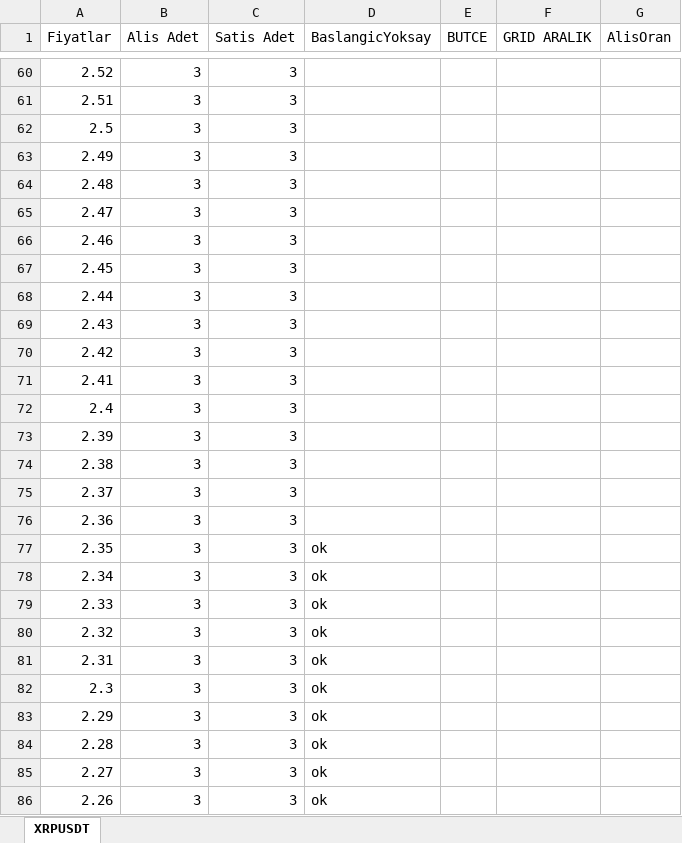
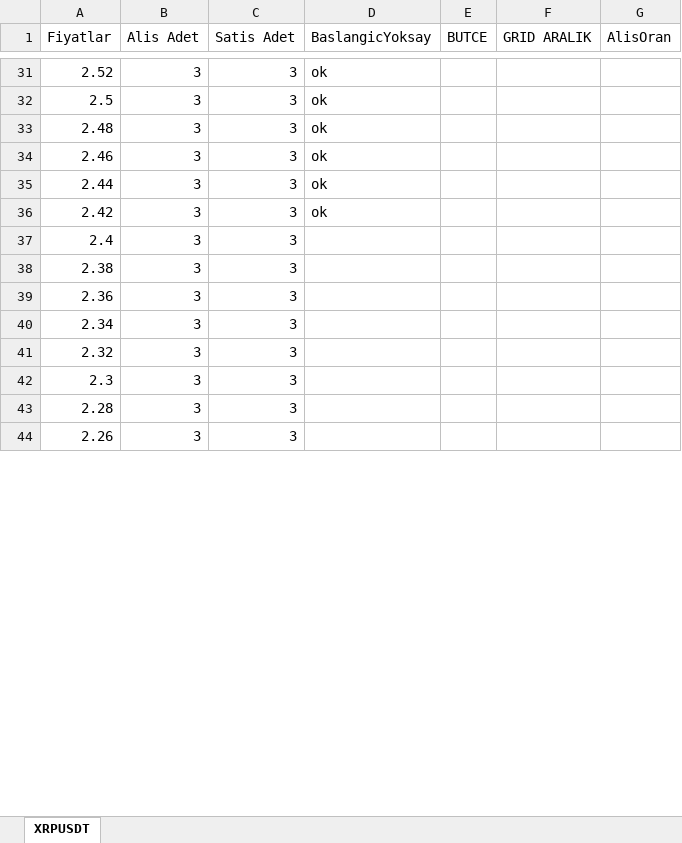
Before and after one commit to flavves/gridBinance, an Excel workbook: files/grid.xlsx, sheet XRPUSDT, drawn as a sheet; only a part is shown, gaps mark what is left out; values as stored, in another font and other column widths than the file's, no cell formats; charts and pictures not drawn; removed rows and columns are numbered as before the commit, all else as after; the diff covers the shown part only; the diff names each change by its address in the sheet, - before the commit and + after, or states it on an @@ line.

```diff
--- a/files/grid.xlsx (sheet XRPUSDT)
+++ b/files/grid.xlsx (sheet XRPUSDT)
-D31 (BaslangicYoksay): (empty)
+D31 (BaslangicYoksay): ok
-row 61: 2.51 | 3 | 3
-D32 (BaslangicYoksay): (empty)
+D32 (BaslangicYoksay): ok
-row 63: 2.49 | 3 | 3
-D33 (BaslangicYoksay): (empty)
+D33 (BaslangicYoksay): ok
-row 65: 2.47 | 3 | 3
-D34 (BaslangicYoksay): (empty)
+D34 (BaslangicYoksay): ok
-row 67: 2.45 | 3 | 3
-D35 (BaslangicYoksay): (empty)
+D35 (BaslangicYoksay): ok
-row 69: 2.43 | 3 | 3
-D36 (BaslangicYoksay): (empty)
+D36 (BaslangicYoksay): ok
-row 71: 2.41 | 3 | 3
-row 73: 2.39 | 3 | 3
-row 75: 2.37 | 3 | 3
-row 77: 2.35 | 3 | 3 | ok
-D40 (BaslangicYoksay): ok
+D40 (BaslangicYoksay): (empty)
-row 79: 2.33 | 3 | 3 | ok
-D41 (BaslangicYoksay): ok
+D41 (BaslangicYoksay): (empty)
-row 81: 2.31 | 3 | 3 | ok
-D42 (BaslangicYoksay): ok
+D42 (BaslangicYoksay): (empty)
-row 83: 2.29 | 3 | 3 | ok
-D43 (BaslangicYoksay): ok
+D43 (BaslangicYoksay): (empty)
-row 85: 2.27 | 3 | 3 | ok
-D44 (BaslangicYoksay): ok
+D44 (BaslangicYoksay): (empty)
```
Also changed, not shown: 52 removed rows and 2 edited cells elsewhere in this sheet, cell formats, 9 other files.
